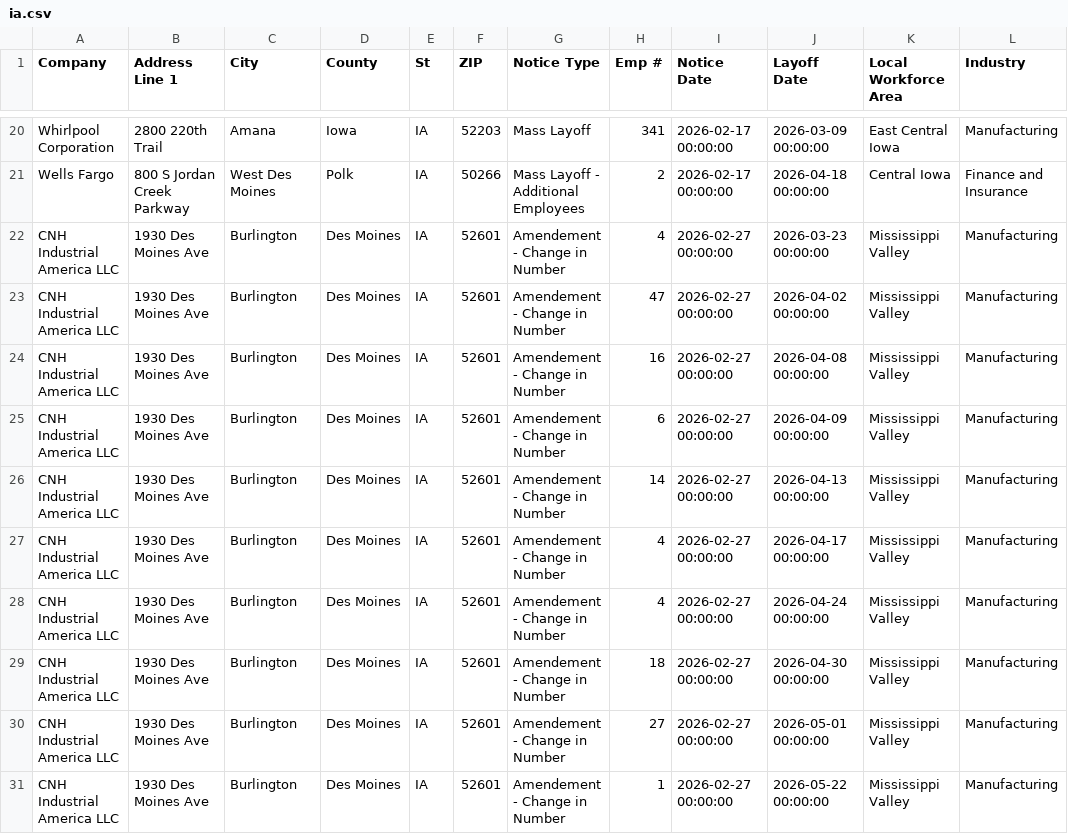
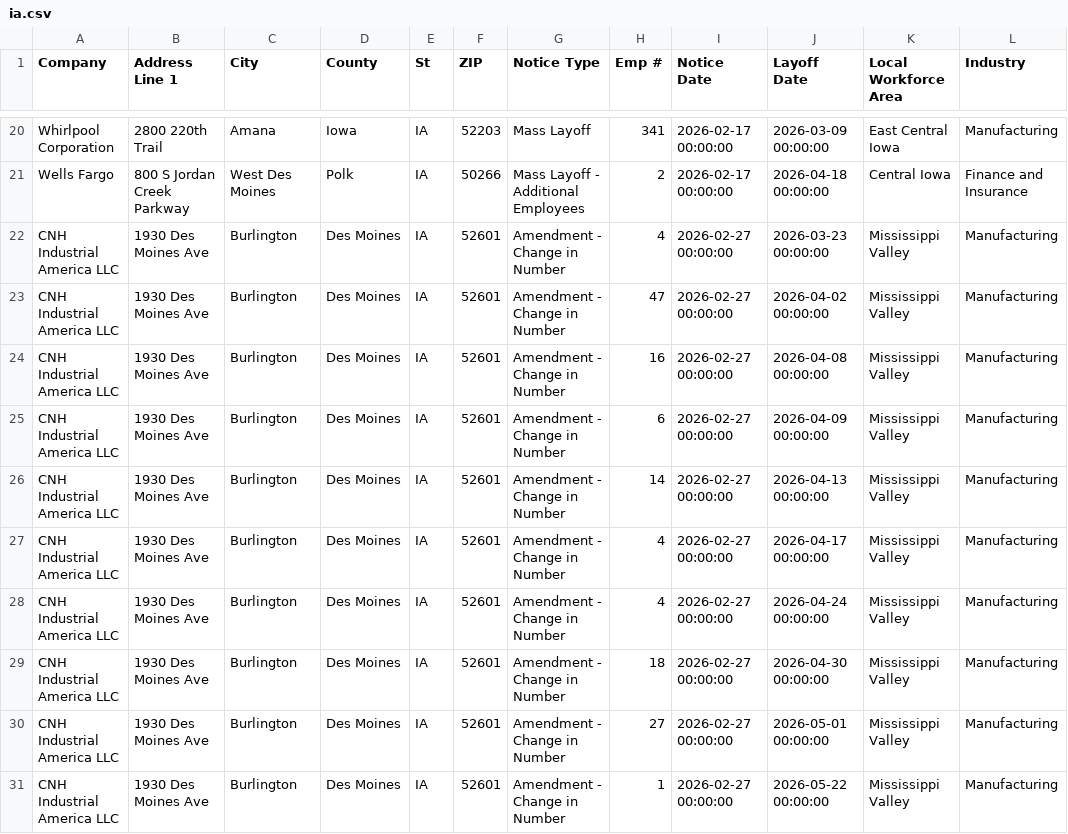
Before and after one commit to FTS-IE/github-actions-tut, a CSV file: data/ia.csv, drawn as a sheet; only a part is shown, gaps mark what is left out; the diff covers the shown part only.

```diff
--- a/data/ia.csv
+++ b/data/ia.csv
@@ -21,11 +21,11 @@ Whirlpool Corporation,2800 220th Trail ,Amana ,Iowa ,IA ,52203,Mass Layoff ,341,
 Wells Fargo,800 S Jordan Creek Parkway,West Des Moines,Polk,IA,50266,Mass Layoff - Additional Employees ,2,2026-02-17 00:00:00,2026-04-18 00:00:00,Central Iowa,Finance and Insurance ,,,,,,,,,,,,,,,,,,,,,,,,,,,,,,,,,,,,,,,,,,,,,,,,,,,
-CNH Industrial America LLC ,1930 Des Moines Ave,Burlington,Des Moines,IA,52601,Amendement - Change in Number,4,2026-02-27 00:00:00,2026-03-23 00:00:00,Mississippi Valley ,Manufacturing ,,,,,,,,,,,,,,,,,,,,,,,,,,,,,,,,,,,,,,,,,,,,,,,,,,,
-CNH Industrial America LLC ,1930 Des Moines Ave,Burlington,Des Moines,IA,52601,Amendement - Change in Number,47,2026-02-27 00:00:00,2026-04-02 00:00:00,Mississippi Valley ,Manufacturing ,,,,,,,,,,,,,,,,,,,,,,,,,,,,,,,,,,,,,,,,,,,,,,,,,,,
-CNH Industrial America LLC ,1930 Des Moines Ave,Burlington,Des Moines,IA,52601,Amendement - Change in Number,16,2026-02-27 00:00:00,2026-04-08 00:00:00,Mississippi Valley ,Manufacturing ,,,,,,,,,,,,,,,,,,,,,,,,,,,,,,,,,,,,,,,,,,,,,,,,,,,
-CNH Industrial America LLC ,1930 Des Moines Ave,Burlington,Des Moines,IA,52601,Amendement - Change in Number,6,2026-02-27 00:00:00,2026-04-09 00:00:00,Mississippi Valley ,Manufacturing ,,,,,,,,,,,,,,,,,,,,,,,,,,,,,,,,,,,,,,,,,,,,,,,,,,,
-CNH Industrial America LLC ,1930 Des Moines Ave,Burlington,Des Moines,IA,52601,Amendement - Change in Number,14,2026-02-27 00:00:00,2026-04-13 00:00:00,Mississippi Valley ,Manufacturing ,,,,,,,,,,,,,,,,,,,,,,,,,,,,,,,,,,,,,,,,,,,,,,,,,,,
-CNH Industrial America LLC ,1930 Des Moines Ave,Burlington,Des Moines,IA,52601,Amendement - Change in Number,4,2026-02-27 00:00:00,2026-04-17 00:00:00,Mississippi Valley ,Manufacturing ,,,,,,,,,,,,,,,,,,,,,,,,,,,,,,,,,,,,,,,,,,,,,,,,,,,
-CNH Industrial America LLC ,1930 Des Moines Ave,Burlington,Des Moines,IA,52601,Amendement - Change in Number,4,2026-02-27 00:00:00,2026-04-24 00:00:00,Mississippi Valley ,Manufacturing ,,,,,,,,,,,,,,,,,,,,,,,,,,,,,,,,,,,,,,,,,,,,,,,,,,,
-CNH Industrial America LLC ,1930 Des Moines Ave,Burlington,Des Moines,IA,52601,Amendement - Change in Number,18,2026-02-27 00:00:00,2026-04-30 00:00:00,Mississippi Valley ,Manufacturing ,,,,,,,,,,,,,,,,,,,,,,,,,,,,,,,,,,,,,,,,,,,,,,,,,,,
-CNH Industrial America LLC ,1930 Des Moines Ave,Burlington,Des Moines,IA,52601,Amendement - Change in Number,27,2026-02-27 00:00:00,2026-05-01 00:00:00,Mississippi Valley ,Manufacturing ,,,,,,,,,,,,,,,,,,,,,,,,,,,,,,,,,,,,,,,,,,,,,,,,,,,
-CNH Industrial America LLC ,1930 Des Moines Ave,Burlington,Des Moines,IA,52601,Amendement - Change in Number,1,2026-02-27 00:00:00,2026-05-22 00:00:00,Mississippi Valley ,Manufacturing ,,,,,,,,,,,,,,,,,,,,,,,,,,,,,,,,,,,,,,,,,,,,,,,,,,,
+CNH Industrial America LLC ,1930 Des Moines Ave,Burlington,Des Moines,IA,52601,Amendment - Change in Number,4,2026-02-27 00:00:00,2026-03-23 00:00:00,Mississippi Valley ,Manufacturing ,,,,,,,,,,,,,,,,,,,,,,,,,,,,,,,,,,,,,,,,,,,,,,,,,,,
+CNH Industrial America LLC ,1930 Des Moines Ave,Burlington,Des Moines,IA,52601,Amendment - Change in Number,47,2026-02-27 00:00:00,2026-04-02 00:00:00,Mississippi Valley ,Manufacturing ,,,,,,,,,,,,,,,,,,,,,,,,,,,,,,,,,,,,,,,,,,,,,,,,,,,
+CNH Industrial America LLC ,1930 Des Moines Ave,Burlington,Des Moines,IA,52601,Amendment - Change in Number,16,2026-02-27 00:00:00,2026-04-08 00:00:00,Mississippi Valley ,Manufacturing ,,,,,,,,,,,,,,,,,,,,,,,,,,,,,,,,,,,,,,,,,,,,,,,,,,,
+CNH Industrial America LLC ,1930 Des Moines Ave,Burlington,Des Moines,IA,52601,Amendment - Change in Number,6,2026-02-27 00:00:00,2026-04-09 00:00:00,Mississippi Valley ,Manufacturing ,,,,,,,,,,,,,,,,,,,,,,,,,,,,,,,,,,,,,,,,,,,,,,,,,,,
+CNH Industrial America LLC ,1930 Des Moines Ave,Burlington,Des Moines,IA,52601,Amendment - Change in Number,14,2026-02-27 00:00:00,2026-04-13 00:00:00,Mississippi Valley ,Manufacturing ,,,,,,,,,,,,,,,,,,,,,,,,,,,,,,,,,,,,,,,,,,,,,,,,,,,
+CNH Industrial America LLC ,1930 Des Moines Ave,Burlington,Des Moines,IA,52601,Amendment - Change in Number,4,2026-02-27 00:00:00,2026-04-17 00:00:00,Mississippi Valley ,Manufacturing ,,,,,,,,,,,,,,,,,,,,,,,,,,,,,,,,,,,,,,,,,,,,,,,,,,,
+CNH Industrial America LLC ,1930 Des Moines Ave,Burlington,Des Moines,IA,52601,Amendment - Change in Number,4,2026-02-27 00:00:00,2026-04-24 00:00:00,Mississippi Valley ,Manufacturing ,,,,,,,,,,,,,,,,,,,,,,,,,,,,,,,,,,,,,,,,,,,,,,,,,,,
+CNH Industrial America LLC ,1930 Des Moines Ave,Burlington,Des Moines,IA,52601,Amendment - Change in Number,18,2026-02-27 00:00:00,2026-04-30 00:00:00,Mississippi Valley ,Manufacturing ,,,,,,,,,,,,,,,,,,,,,,,,,,,,,,,,,,,,,,,,,,,,,,,,,,,
+CNH Industrial America LLC ,1930 Des Moines Ave,Burlington,Des Moines,IA,52601,Amendment - Change in Number,27,2026-02-27 00:00:00,2026-05-01 00:00:00,Mississippi Valley ,Manufacturing ,,,,,,,,,,,,,,,,,,,,,,,,,,,,,,,,,,,,,,,,,,,,,,,,,,,
+CNH Industrial America LLC ,1930 Des Moines Ave,Burlington,Des Moines,IA,52601,Amendment - Change in Number,1,2026-02-27 00:00:00,2026-05-22 00:00:00,Mississippi Valley ,Manufacturing ,,,,,,,,,,,,,,,,,,,,,,,,,,,,,,,,,,,,,,,,,,,,,,,,,,,
```
Also changed, not shown: 1 added row and 11 edited cells elsewhere in this file, data/md.csv, data/me.csv, 10 other files.
